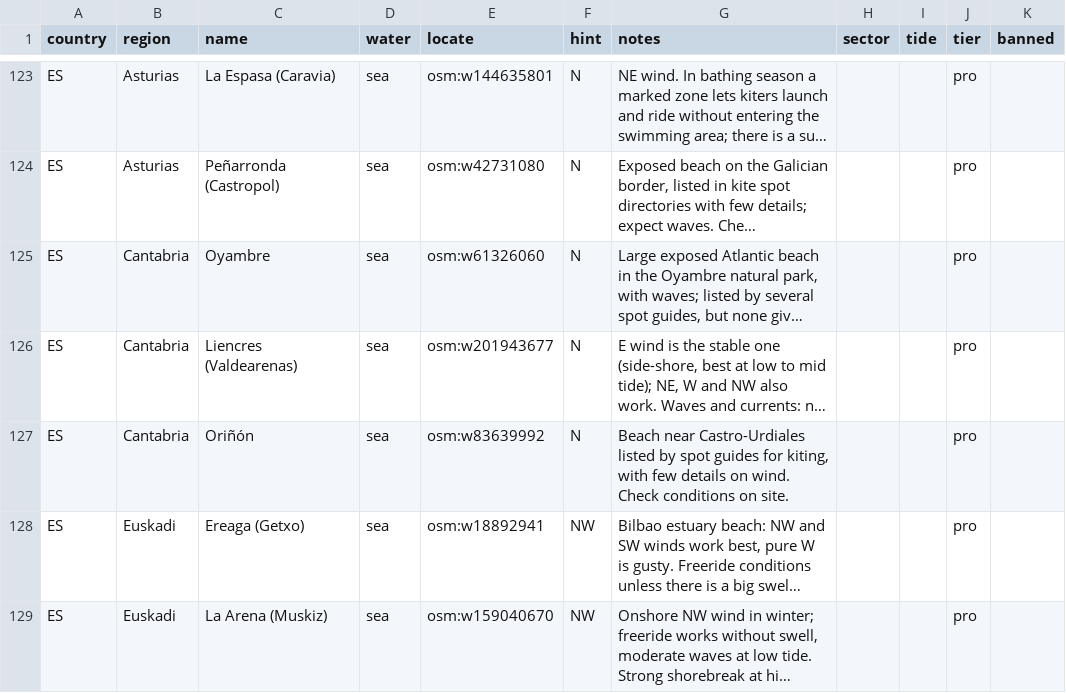
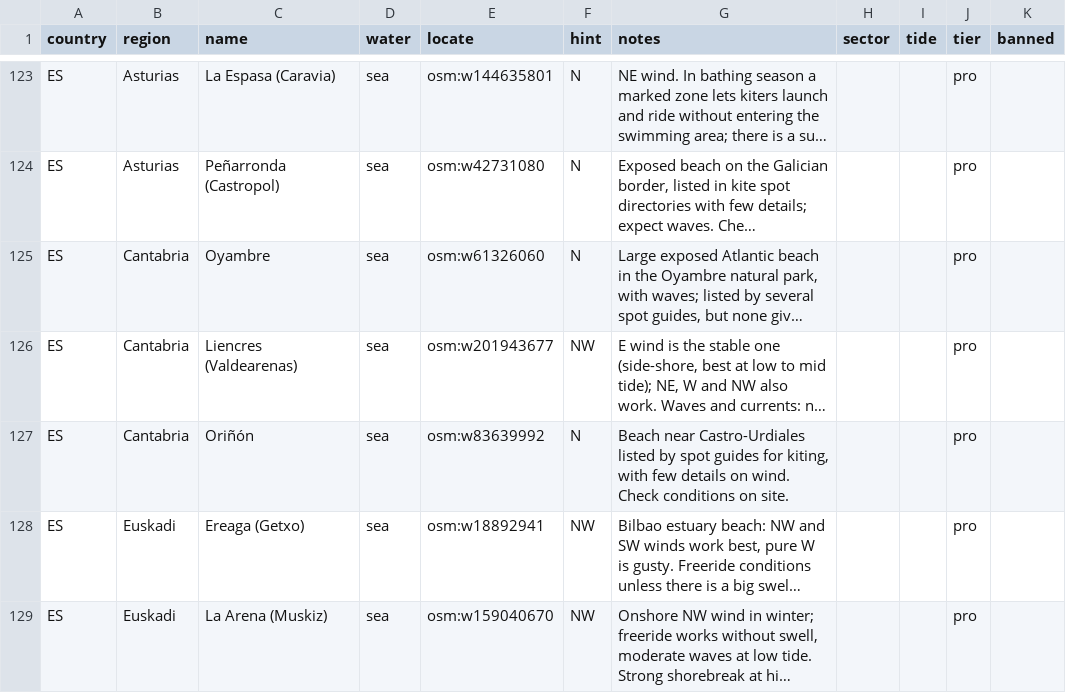
Before and after one commit to benjcvd/wheretokite, a CSV file: tools/spots/ES.csv, drawn as a sheet; only a part is shown, gaps mark what is left out; long unchanged cells end in …; the diff names each change by its address in the sheet, - before the commit and + after, or states it on an @@ line.

```diff
--- a/tools/spots/ES.csv
+++ b/tools/spots/ES.csv
-F126 (hint): N
+F126 (hint): NW
```
Also changed, not shown: 1 other file.
